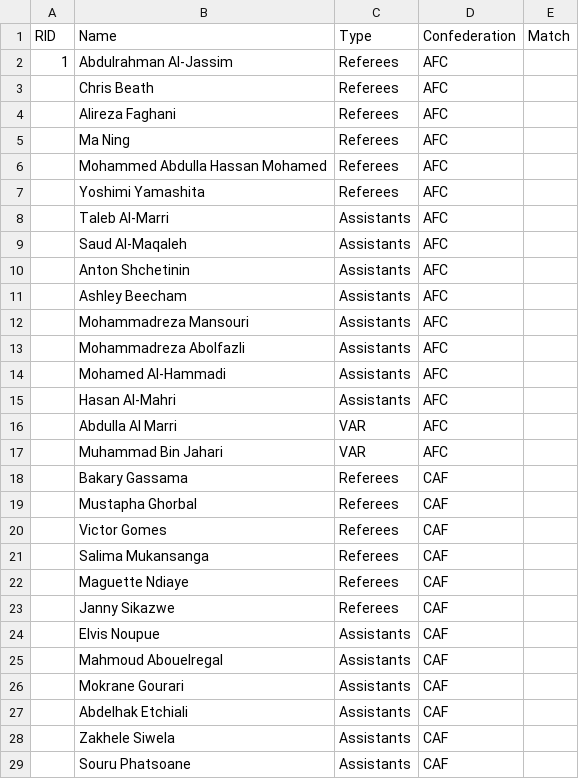
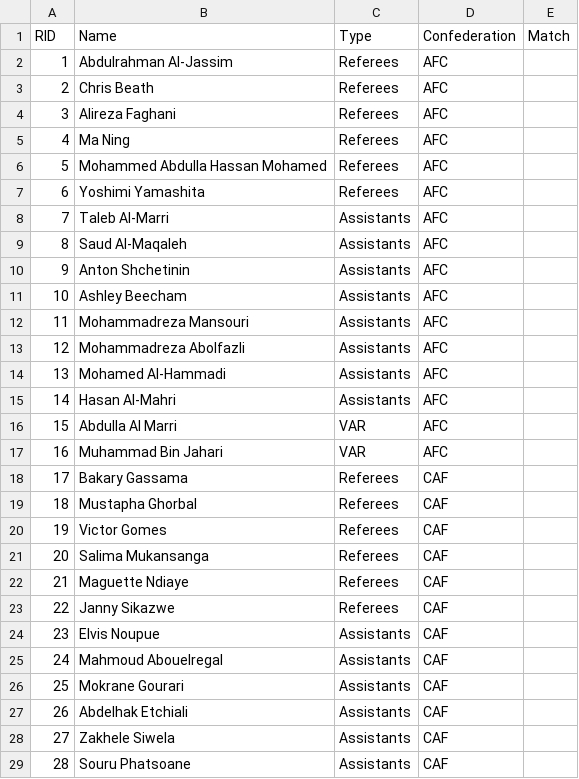
Before and after one commit to TeamofEmperor/22-02-WorldcupPrediction, a CSV file: csv/Referees.csv, drawn as a sheet; only a part is shown; the diff covers the shown part only.

```diff
--- a/csv/Referees.csv
+++ b/csv/Referees.csv
@@ -2,28 +2,28 @@ RID,Name,Type,Confederation,Match
 1,Abdulrahman Al-Jassim,Referees,AFC,
-,Chris Beath,Referees,AFC,
-,Alireza Faghani,Referees,AFC,
-,Ma Ning,Referees,AFC,
-,Mohammed Abdulla Hassan Mohamed,Referees,AFC,
-,Yoshimi Yamashita,Referees,AFC,
-,Taleb Al-Marri,Assistants,AFC,
-,Saud Al-Maqaleh,Assistants,AFC,
-,Anton Shchetinin,Assistants,AFC,
-,Ashley Beecham,Assistants,AFC,
-,Mohammadreza Mansouri,Assistants,AFC,
-,Mohammadreza Abolfazli,Assistants,AFC,
-,Mohamed Al-Hammadi,Assistants,AFC,
-,Hasan Al-Mahri,Assistants,AFC,
-,Abdulla Al Marri,VAR,AFC,
-,Muhammad Bin Jahari,VAR,AFC,
-,Bakary Gassama,Referees,CAF,
-,Mustapha Ghorbal,Referees,CAF,
-,Victor Gomes,Referees,CAF,
-,Salima Mukansanga,Referees,CAF,
-,Maguette Ndiaye,Referees,CAF,
-,Janny Sikazwe,Referees,CAF,
-,Elvis Noupue,Assistants,CAF,
-,Mahmoud Abouelregal,Assistants,CAF,
-,Mokrane Gourari,Assistants,CAF,
-,Abdelhak Etchiali,Assistants,CAF,
-,Zakhele Siwela,Assistants,CAF,
-,Souru Phatsoane,Assistants,CAF,
+2,Chris Beath,Referees,AFC,
+3,Alireza Faghani,Referees,AFC,
+4,Ma Ning,Referees,AFC,
+5,Mohammed Abdulla Hassan Mohamed,Referees,AFC,
+6,Yoshimi Yamashita,Referees,AFC,
+7,Taleb Al-Marri,Assistants,AFC,
+8,Saud Al-Maqaleh,Assistants,AFC,
+9,Anton Shchetinin,Assistants,AFC,
+10,Ashley Beecham,Assistants,AFC,
+11,Mohammadreza Mansouri,Assistants,AFC,
+12,Mohammadreza Abolfazli,Assistants,AFC,
+13,Mohamed Al-Hammadi,Assistants,AFC,
+14,Hasan Al-Mahri,Assistants,AFC,
+15,Abdulla Al Marri,VAR,AFC,
+16,Muhammad Bin Jahari,VAR,AFC,
+17,Bakary Gassama,Referees,CAF,
+18,Mustapha Ghorbal,Referees,CAF,
+19,Victor Gomes,Referees,CAF,
+20,Salima Mukansanga,Referees,CAF,
+21,Maguette Ndiaye,Referees,CAF,
+22,Janny Sikazwe,Referees,CAF,
+23,Elvis Noupue,Assistants,CAF,
+24,Mahmoud Abouelregal,Assistants,CAF,
+25,Mokrane Gourari,Assistants,CAF,
+26,Abdelhak Etchiali,Assistants,CAF,
+27,Zakhele Siwela,Assistants,CAF,
+28,Souru Phatsoane,Assistants,CAF,
```
Also changed, not shown: 20 edited cells elsewhere in this file, csv/Country.csv, csv/Games.csv, 47 other files.
